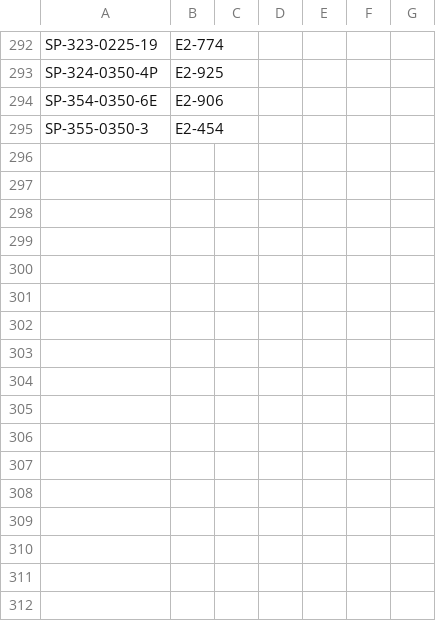
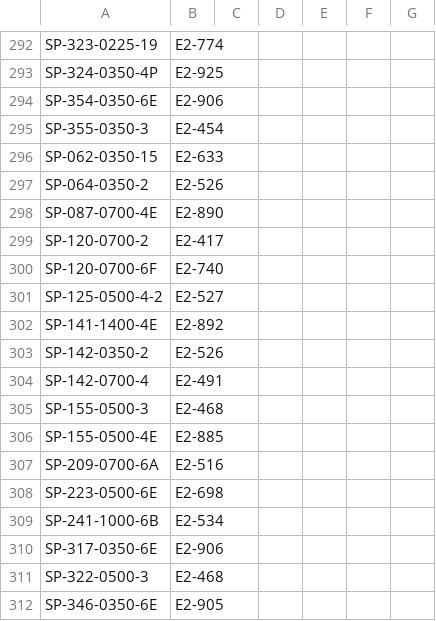
Before and after one commit to Vinladar/USAI, a CSV file: Code/supportFiles/driver_to_E2.csv, drawn as a sheet; only a part is shown, gaps mark what is left out; the diff covers the shown part only.

```diff
--- a/Code/supportFiles/driver_to_E2.csv
+++ b/Code/supportFiles/driver_to_E2.csv
@@ -295,0 +296,17 @@ SP-355-0350-3,E2-454
+SP-062-0350-15,E2-633,,,,,
+SP-064-0350-2,E2-526,,,,,
+SP-087-0700-4E,E2-890,,,,,
+SP-120-0700-2,E2-417,,,,,
+SP-120-0700-6F,E2-740,,,,,
+SP-125-0500-4-2,E2-527,,,,,
+SP-141-1400-4E,E2-892,,,,,
+SP-142-0350-2,E2-526,,,,,
+SP-142-0700-4,E2-491,,,,,
+SP-155-0500-3,E2-468,,,,,
+SP-155-0500-4E,E2-885,,,,,
+SP-209-0700-6A,E2-516,,,,,
+SP-223-0500-6E,E2-698,,,,,
+SP-241-1000-6B,E2-534,,,,,
+SP-317-0350-6E,E2-906,,,,,
+SP-322-0500-3,E2-468,,,,,
+SP-346-0350-6E,E2-905,,,,,
```
Also changed, not shown: 34 edited cells elsewhere in this file.
